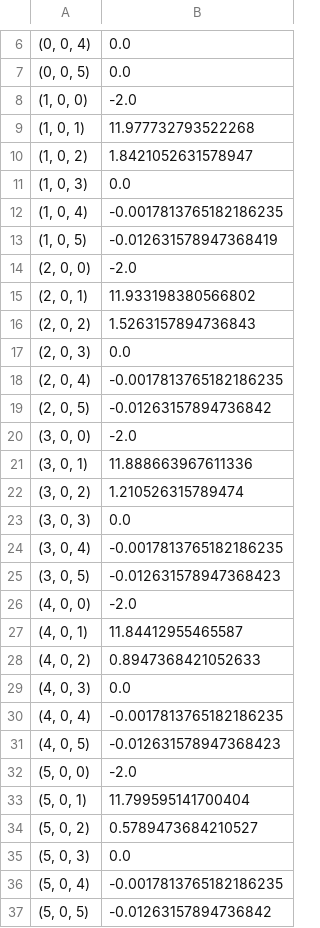
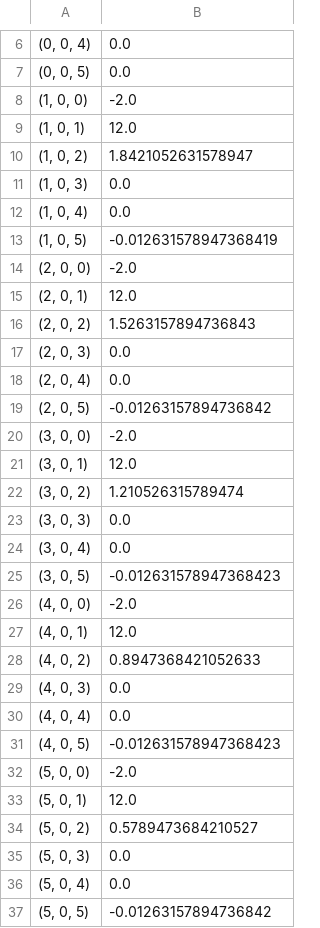
Before and after one commit to craigmax-dev/Mixed-Integer-Linear-Programming-for-Spacecraft-Maneuvers, a CSV file: data/OPT_SOL_PAPER_03a_x.csv, drawn as a sheet; only a part is shown, gaps mark what is left out; the diff covers the shown part only.

```diff
--- a/data/OPT_SOL_PAPER_03a_x.csv
+++ b/data/OPT_SOL_PAPER_03a_x.csv
@@ -8,30 +8,30 @@
 "(1, 0, 0)",-2.0
-"(1, 0, 1)",11.977732793522268
+"(1, 0, 1)",12.0
 "(1, 0, 2)",1.8421052631578947
 "(1, 0, 3)",0.0
-"(1, 0, 4)",-0.0017813765182186235
+"(1, 0, 4)",0.0
 "(1, 0, 5)",-0.012631578947368419
 "(2, 0, 0)",-2.0
-"(2, 0, 1)",11.933198380566802
+"(2, 0, 1)",12.0
 "(2, 0, 2)",1.5263157894736843
 "(2, 0, 3)",0.0
-"(2, 0, 4)",-0.0017813765182186235
+"(2, 0, 4)",0.0
 "(2, 0, 5)",-0.01263157894736842
 "(3, 0, 0)",-2.0
-"(3, 0, 1)",11.888663967611336
+"(3, 0, 1)",12.0
 "(3, 0, 2)",1.210526315789474
 "(3, 0, 3)",0.0
-"(3, 0, 4)",-0.0017813765182186235
+"(3, 0, 4)",0.0
 "(3, 0, 5)",-0.012631578947368423
 "(4, 0, 0)",-2.0
-"(4, 0, 1)",11.84412955465587
+"(4, 0, 1)",12.0
 "(4, 0, 2)",0.8947368421052633
 "(4, 0, 3)",0.0
-"(4, 0, 4)",-0.0017813765182186235
+"(4, 0, 4)",0.0
 "(4, 0, 5)",-0.012631578947368423
 "(5, 0, 0)",-2.0
-"(5, 0, 1)",11.799595141700404
+"(5, 0, 1)",12.0
 "(5, 0, 2)",0.5789473684210527
 "(5, 0, 3)",0.0
-"(5, 0, 4)",-0.0017813765182186235
+"(5, 0, 4)",0.0
 "(5, 0, 5)",-0.01263157894736842
```
Also changed, not shown: 45 edited cells elsewhere in this file, 17 other files.
